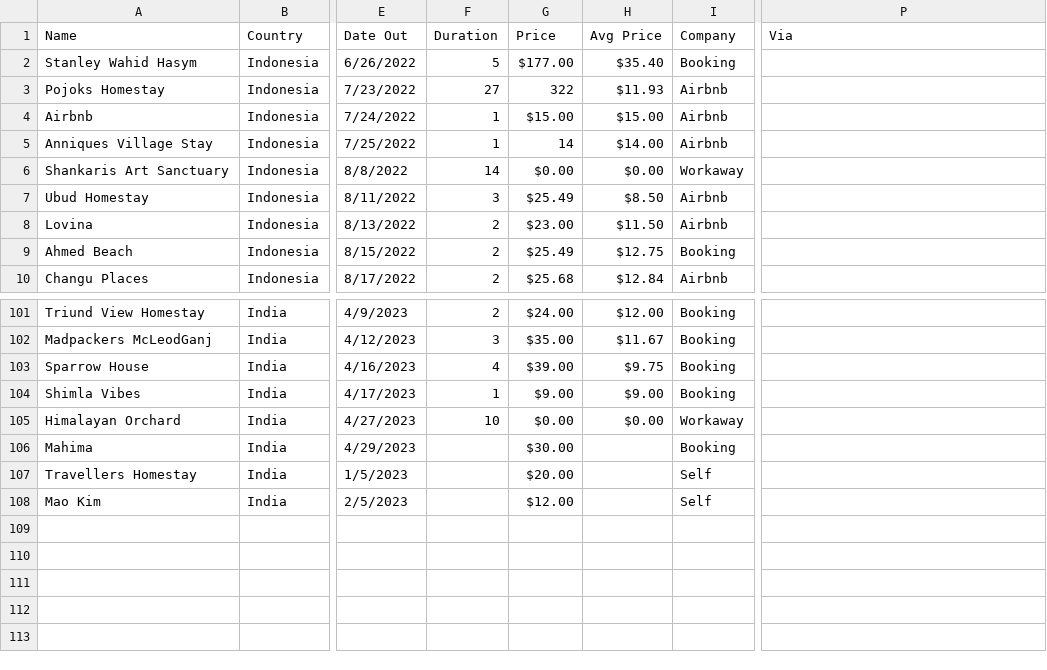
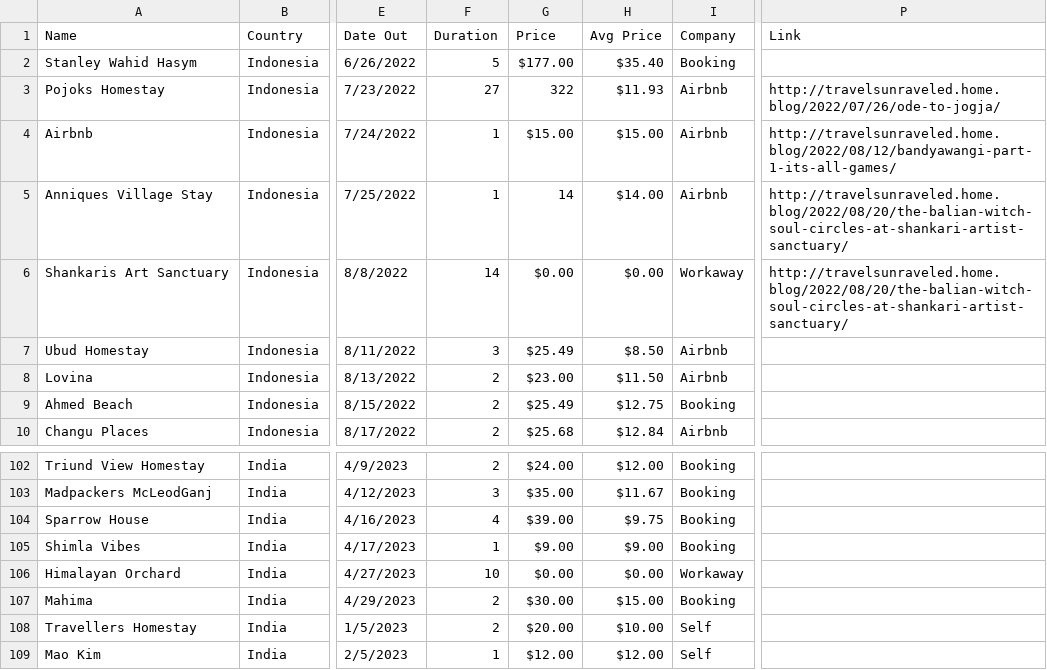
Before and after one commit to efraimdahl/travelmap, a CSV file: data-prep/staysOrig.csv, drawn as a sheet; only a part is shown, gaps mark what is left out; addresses are those after the commit; the diff covers the shown part only; the diff names each change by its address in the sheet, - before the commit and + after, or states it on an @@ line.

```diff
--- a/data-prep/staysOrig.csv
+++ b/data-prep/staysOrig.csv
-P1: Via
+P1: Link
-P3 (Link): (empty)
+P3 (Link): http://travelsunraveled.home.blog/2022/07/26/ode-to-jogja/
-P4 (Link): (empty)
+P4 (Link): http://travelsunraveled.home.blog/2022/08/12/bandyawangi-part-1-its-all-games/
-P5:P6 (Link): (empty)
+P5:P6 (Link): http://travelsunraveled.home.blog/2022/08/20/the-balian-witch-soul-circles-at-shankari-artist-sanctuary/
-F107:F108 (Duration): (empty)
+F107:F108 (Duration): 2
-H107 (Avg Price): (empty)
+H107 (Avg Price): $15.00
-H108 (Avg Price): (empty)
+H108 (Avg Price): $10.00
-F109 (Duration): (empty)
+F109 (Duration): 1
-H109 (Avg Price): (empty)
+H109 (Avg Price): $12.00
```
Also changed, not shown: 1 added row and 79 edited cells elsewhere in this file, 5 other files.
